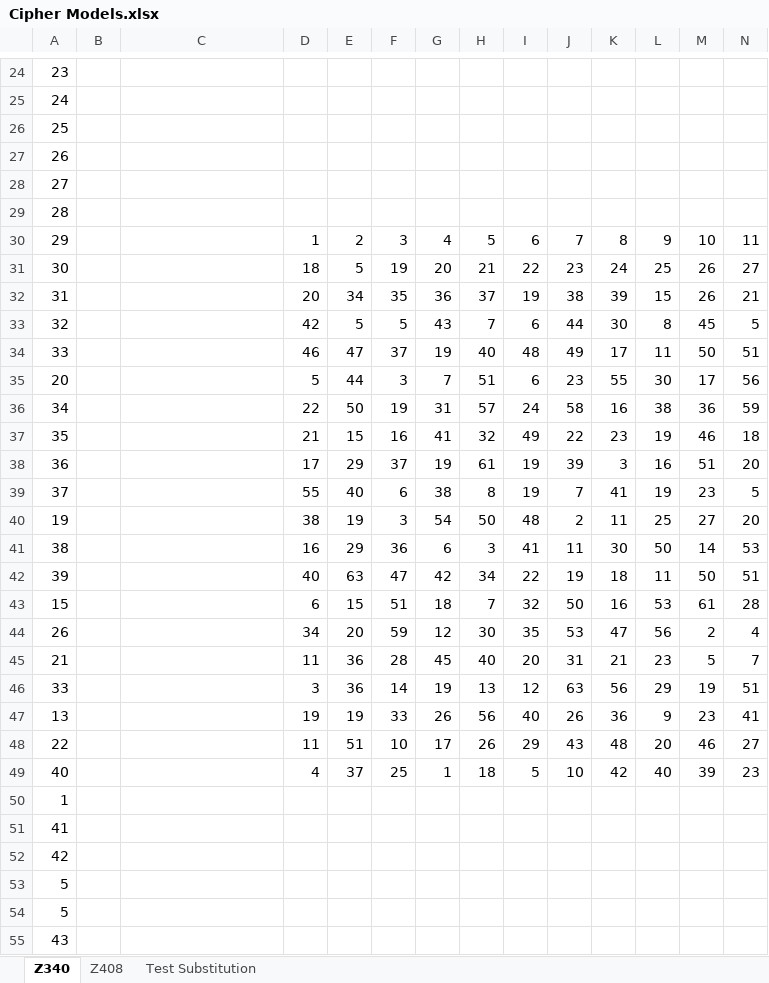
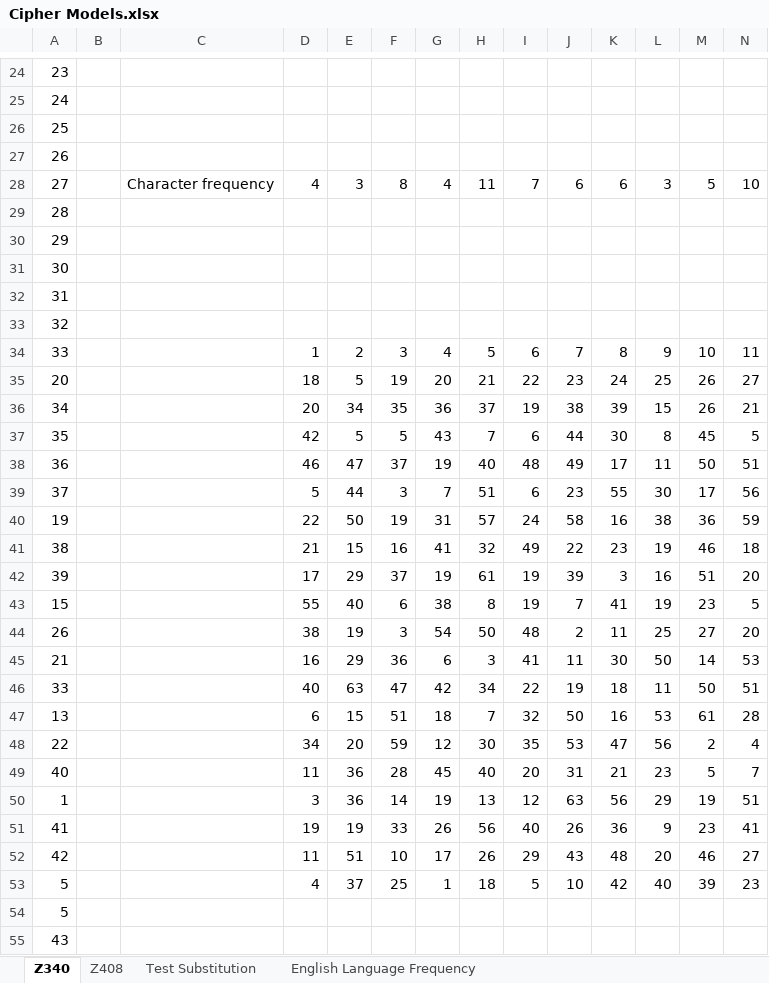
Before and after one commit to keym/Major-Project, an Excel workbook: Documentation/Design/Cipher Models.xlsx, sheet Z340, drawn as a sheet; only a part is shown, gaps mark what is left out; values as stored, in another font and other column widths than the file's, no borders; charts and pictures not drawn; removed rows and columns are numbered as before the commit, all else as after; rows hold the shown columns only; the diff names each change by its address in the sheet, - before the commit and + after, or states it on an @@ line.

```diff
--- a/Documentation/Design/Cipher Models.xlsx (sheet Z340)
+++ b/Documentation/Design/Cipher Models.xlsx (sheet Z340)
+sheet tab: English Language Frequency
-row 28: 27
+row 28: 27 |  | Character frequency | 4 | 3 | 8 | 4 | 11 | 7 | 6 | 6 | 3 | 5 | 10
+row 30: 29
+row 31: 30
+row 32: 31
+row 33: 32
-A34: 29
+A34: 33
-A35: 30
+A35: 20
-A36: 31
+A36: 34
-A37: 32
+A37: 35
-A38: 33
+A38: 36
-A39: 20
+A39: 37
-A40: 34
+A40: 19
-A41: 35
+A41: 38
-A42: 36
+A42: 39
-A43: 37
+A43: 15
-A44: 19
+A44: 26
-A45: 38
+A45: 21
-A46: 39
+A46: 33
-A47: 15
+A47: 13
-A48: 26
+A48: 22
-A49: 21
+A49: 40
-A50: 33
+A50: 1
-A51: 13
+A51: 41
-A52: 22
+A52: 42
-A53: 40
+A53: 5
-row 50: 1
-row 51: 41
-row 52: 42
-row 53: 5
```
Also changed, not shown: sheet Z408, charts or pictures, 14 other files.
